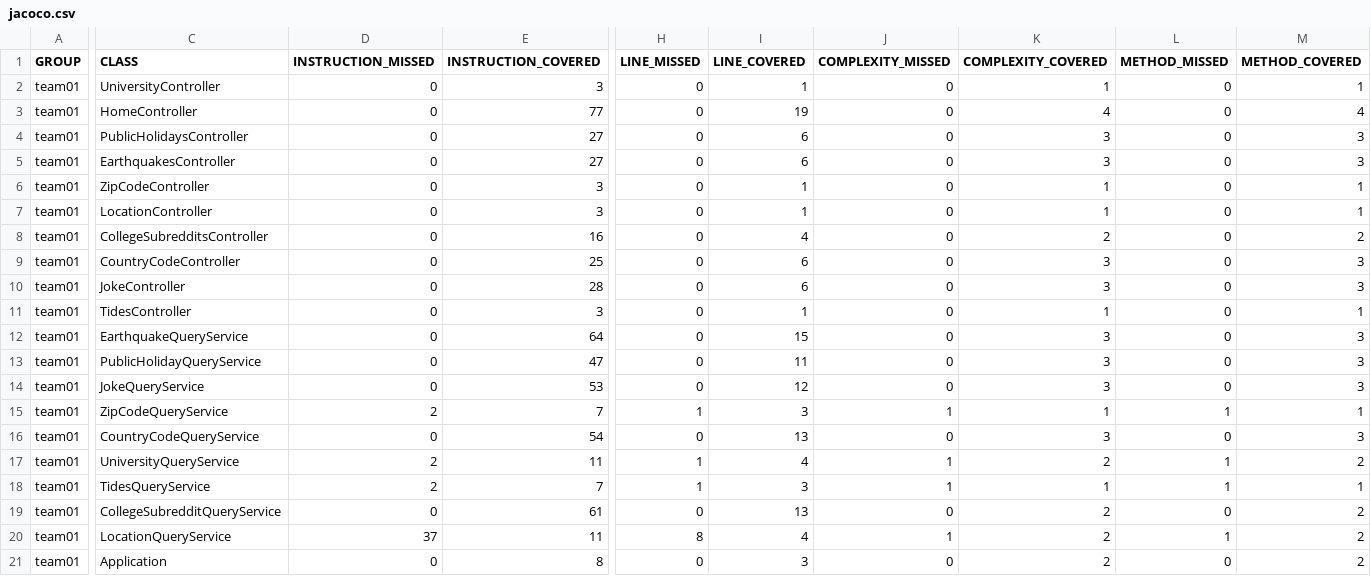
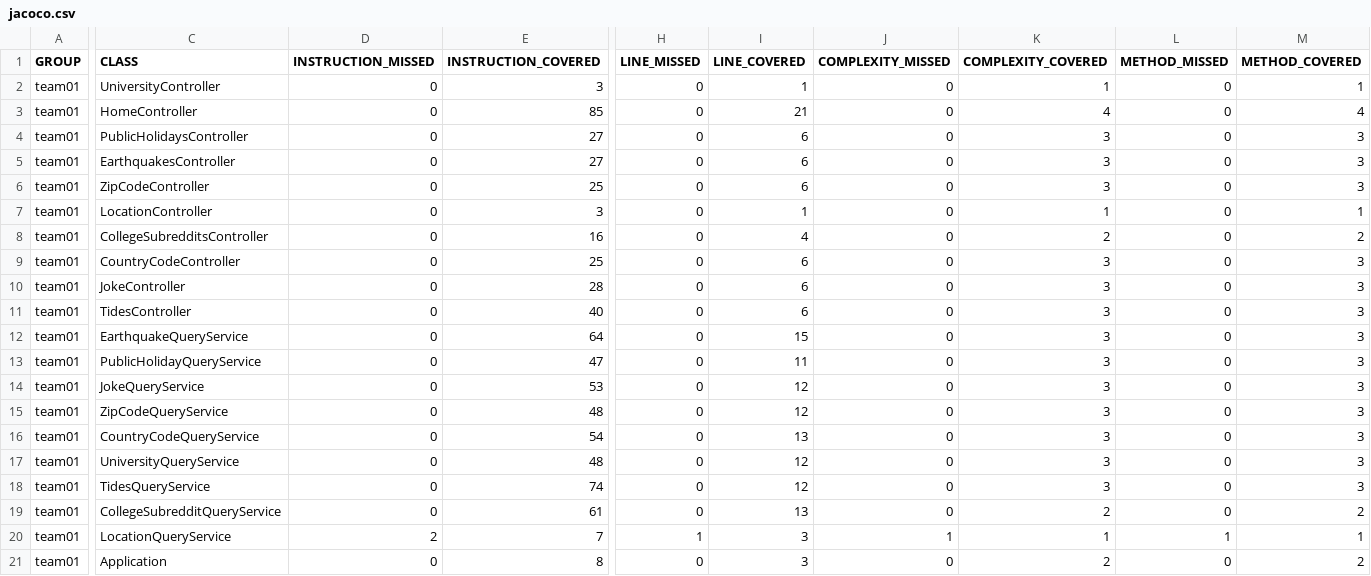
Before and after one commit to ucsb-cs156-w24/team01-w24-4pm-2, a CSV file: prs/25/jacoco/jacoco.csv, drawn as a sheet; only a part is shown, gaps mark what is left out; the diff names each change by its address in the sheet, - before the commit and + after, or states it on an @@ line.

```diff
--- a/prs/25/jacoco/jacoco.csv
+++ b/prs/25/jacoco/jacoco.csv
-E3 (INSTRUCTION_COVERED): 77
+E3 (INSTRUCTION_COVERED): 85
-I3 (LINE_COVERED): 19
+I3 (LINE_COVERED): 21
-E6 (INSTRUCTION_COVERED): 3
+E6 (INSTRUCTION_COVERED): 25
-I6 (LINE_COVERED): 1
+I6 (LINE_COVERED): 6
-K6 (COMPLEXITY_COVERED): 1
+K6 (COMPLEXITY_COVERED): 3
-M6 (METHOD_COVERED): 1
+M6 (METHOD_COVERED): 3
-E11 (INSTRUCTION_COVERED): 3
+E11 (INSTRUCTION_COVERED): 40
-I11 (LINE_COVERED): 1
+I11 (LINE_COVERED): 6
-K11 (COMPLEXITY_COVERED): 1
+K11 (COMPLEXITY_COVERED): 3
-M11 (METHOD_COVERED): 1
+M11 (METHOD_COVERED): 3
-D15 (INSTRUCTION_MISSED): 2
+D15 (INSTRUCTION_MISSED): 0
-E15 (INSTRUCTION_COVERED): 7
+E15 (INSTRUCTION_COVERED): 48
-H15 (LINE_MISSED): 1
+H15 (LINE_MISSED): 0
-I15 (LINE_COVERED): 3
+I15 (LINE_COVERED): 12
-J15 (COMPLEXITY_MISSED): 1
+J15 (COMPLEXITY_MISSED): 0
-K15 (COMPLEXITY_COVERED): 1
+K15 (COMPLEXITY_COVERED): 3
-L15 (METHOD_MISSED): 1
+L15 (METHOD_MISSED): 0
-M15 (METHOD_COVERED): 1
+M15 (METHOD_COVERED): 3
-D17:D18 (INSTRUCTION_MISSED): 2
+D17:D18 (INSTRUCTION_MISSED): 0
-E17 (INSTRUCTION_COVERED): 11
+E17 (INSTRUCTION_COVERED): 48
-H17:H18 (LINE_MISSED): 1
+H17:H18 (LINE_MISSED): 0
-I17 (LINE_COVERED): 4
+I17 (LINE_COVERED): 12
-J17:J18 (COMPLEXITY_MISSED): 1
+J17:J18 (COMPLEXITY_MISSED): 0
-K17 (COMPLEXITY_COVERED): 2
+K17 (COMPLEXITY_COVERED): 3
-L17:L18 (METHOD_MISSED): 1
+L17:L18 (METHOD_MISSED): 0
-M17 (METHOD_COVERED): 2
+M17 (METHOD_COVERED): 3
-E18 (INSTRUCTION_COVERED): 7
+E18 (INSTRUCTION_COVERED): 74
-I18 (LINE_COVERED): 3
+I18 (LINE_COVERED): 12
-K18 (COMPLEXITY_COVERED): 1
+K18 (COMPLEXITY_COVERED): 3
-M18 (METHOD_COVERED): 1
+M18 (METHOD_COVERED): 3
-D20 (INSTRUCTION_MISSED): 37
+D20 (INSTRUCTION_MISSED): 2
-E20 (INSTRUCTION_COVERED): 11
+E20 (INSTRUCTION_COVERED): 7
-H20 (LINE_MISSED): 8
+H20 (LINE_MISSED): 1
-I20 (LINE_COVERED): 4
+I20 (LINE_COVERED): 3
-K20 (COMPLEXITY_COVERED): 2
+K20 (COMPLEXITY_COVERED): 1
-M20 (METHOD_COVERED): 2
+M20 (METHOD_COVERED): 1
```
Also changed, not shown: 22 other files.
